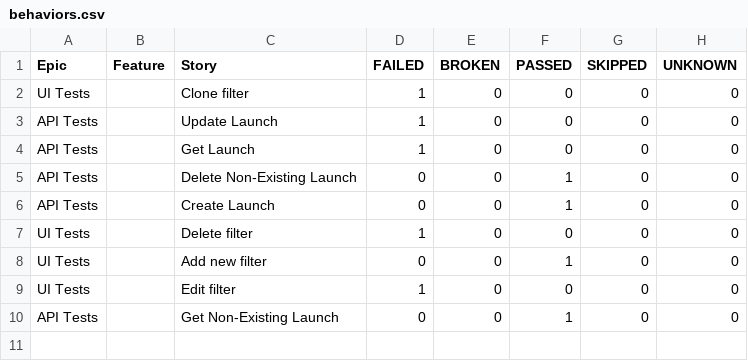
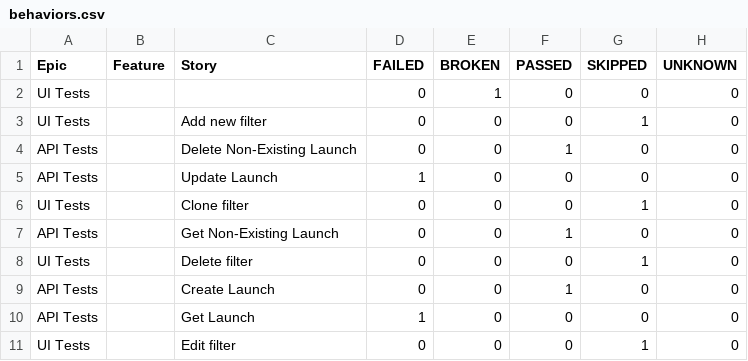
Before and after one commit to Solosnyuk/report-portal-Selenide-Test, a CSV file: data/behaviors.csv, drawn as a sheet.

```diff
--- a/data/behaviors.csv
+++ b/data/behaviors.csv
@@ -1,10 +1,11 @@
 "Epic","Feature","Story","FAILED","BROKEN","PASSED","SKIPPED","UNKNOWN"
-"UI Tests","","Clone filter","1","0","0","0","0"
+"UI Tests","","","0","1","0","0","0"
+"UI Tests","","Add new filter","0","0","0","1","0"
+"API Tests","","Delete Non-Existing Launch","0","0","1","0","0"
 "API Tests","","Update Launch","1","0","0","0","0"
+"UI Tests","","Clone filter","0","0","0","1","0"
+"API Tests","","Get Non-Existing Launch","0","0","1","0","0"
+"UI Tests","","Delete filter","0","0","0","1","0"
+"API Tests","","Create Launch","0","0","1","0","0"
 "API Tests","","Get Launch","1","0","0","0","0"
-"API Tests","","Delete Non-Existing Launch","0","0","1","0","0"
-"API Tests","","Create Launch","0","0","1","0","0"
-"UI Tests","","Delete filter","1","0","0","0","0"
-"UI Tests","","Add new filter","0","0","1","0","0"
-"UI Tests","","Edit filter","1","0","0","0","0"
-"API Tests","","Get Non-Existing Launch","0","0","1","0","0"
+"UI Tests","","Edit filter","0","0","0","1","0"
```
Also changed, not shown: data/suites.csv, 41 other files.
